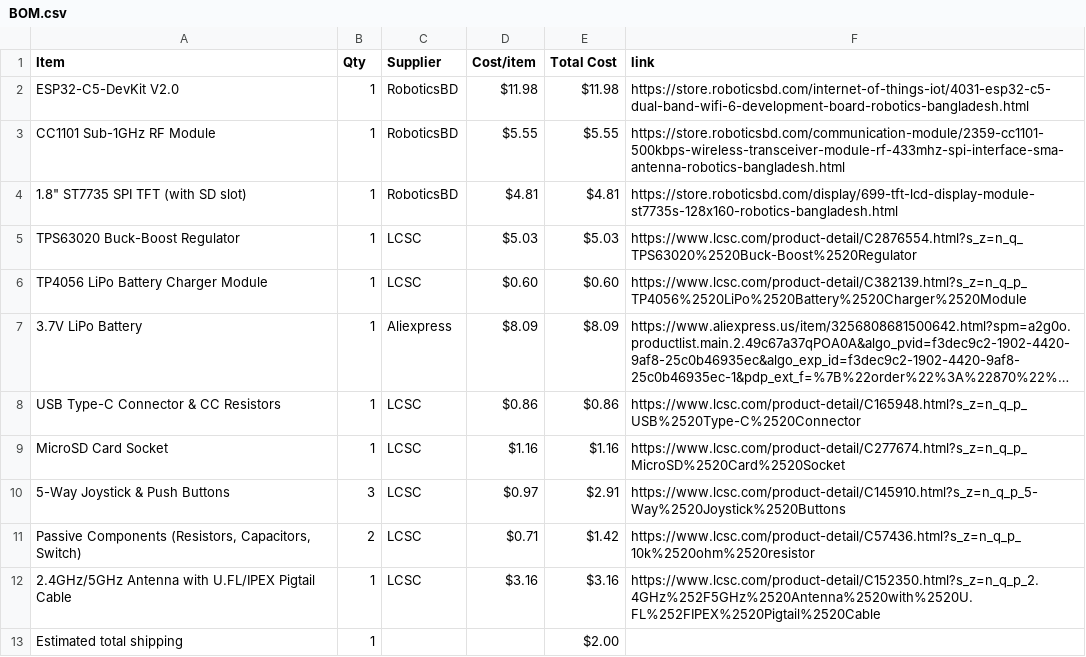
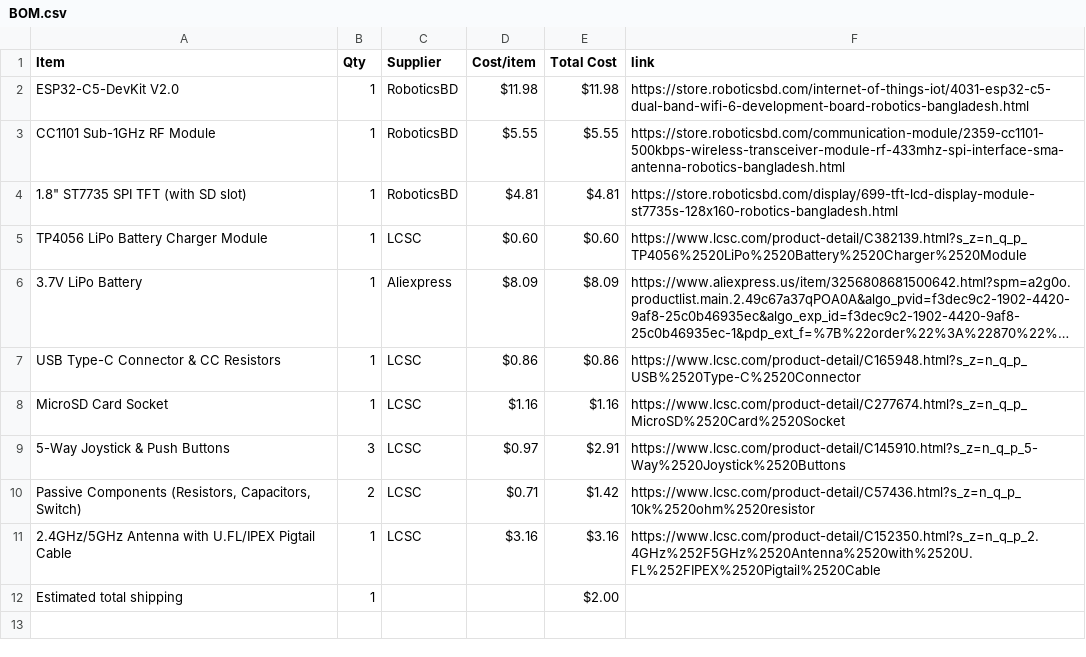
Before and after one commit to itsnobel/AeroDeck, a CSV file: BOM.csv, drawn as a sheet; long unchanged cells end in …; the diff names each change by its address in the sheet, - before the commit and + after, or states it on an @@ line.

Commit message:
Sync AeroDeck from Half Life

```diff
--- a/BOM.csv
+++ b/BOM.csv
-row 5: TPS63020 Buck-Boost Regulator | 1 | LCSC | $5.03 | $5.03 | https://www.lcsc.com/product-detail/C2876554.html?s_z=n_q_TPS63020%2520Buck-Boost%2520Regulator
```
